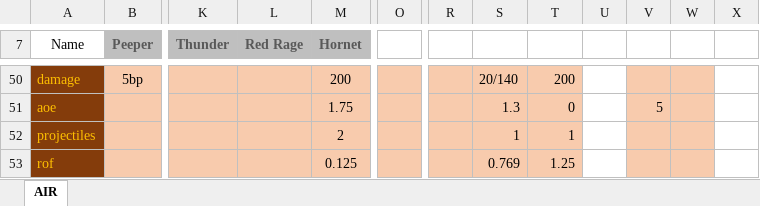
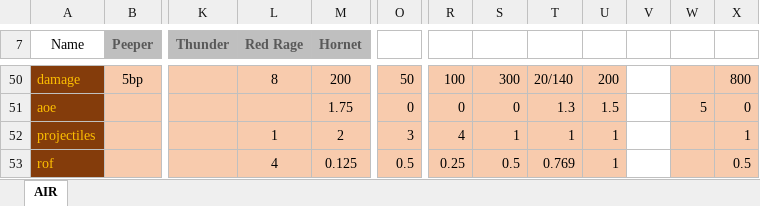
Before and after one commit to FAForever/nomads, an Excel workbook: Units.xlsx, sheet AIR, drawn as a sheet; only a part is shown, gaps mark what is left out; values as stored, in another font and other column widths than the file's, no borders; conditional formats not drawn; the diff covers the shown part only; the diff names each change by its address in the sheet, - before the commit and + after, or states it on an @@ line.

```diff
--- a/Units.xlsx (sheet AIR)
+++ b/Units.xlsx (sheet AIR)
-L50 (Red Rage): (empty)
+L50 (Red Rage): 8
-O50: (empty)
+O50: 50
-R50: (empty)
+R50: 100
-S50: 20/140
+S50: 300
-T50: 200
+T50: 20/140
-U50:U53 fill: none
+U50:U53 fill: #F8CBAD
-U50: (empty)
+U50: 200
-V50:V53 fill: #F8CBAD
+V50:V53 fill: none
-X50:X53 fill: none
+X50:X53 fill: #F8CBAD
-X50: (empty)
+X50: 800
-O51: (empty)
+O51: 0
-R51: (empty)
+R51: 0
-S51: 1.3
+S51: 0
-T51: 0
+T51: 1.3
-U51: (empty)
+U51: 1.5
-V51: 5
+V51: (empty)
-W51: (empty)
+W51: 5
-X51: (empty)
+X51: 0
-L52 (Red Rage): (empty)
+L52 (Red Rage): 1
-O52: (empty)
+O52: 3
-R52: (empty)
+R52: 4
-U52:U53: (empty)
+U52:U53: 1
-X52: (empty)
+X52: 1
-L53 (Red Rage): (empty)
+L53 (Red Rage): 4
-O53: (empty)
+O53: 0.5
-R53: (empty)
+R53: 0.25
-S53: 0.769
+S53: 0.5
-T53: 1.25
+T53: 0.769
-X53: (empty)
+X53: 0.5
```
Also changed, not shown: 1 added row, 1 removed row, 75 edited cells and cell formats elsewhere in this sheet, 5 other files.
